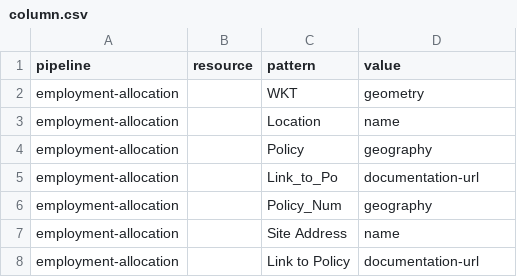
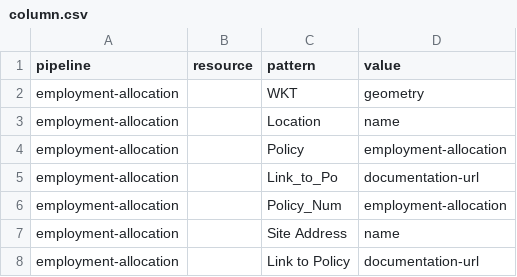
Before and after one commit to digital-land-attic/employment-allocation-collection, a CSV file: pipeline/column.csv, drawn as a sheet.

Commit message:
Fixed columns and assigned entities

```diff
--- a/pipeline/column.csv
+++ b/pipeline/column.csv
@@ -3,5 +3,5 @@ employment-allocation,,WKT,geometry
 employment-allocation,,Location,name
-employment-allocation,,Policy,geography
+employment-allocation,,Policy,employment-allocation
 employment-allocation,,Link_to_Po,documentation-url
-employment-allocation,,Policy_Num,geography
+employment-allocation,,Policy_Num,employment-allocation
 employment-allocation,,Site Address,name
```
Also changed, not shown: 1 other file.
